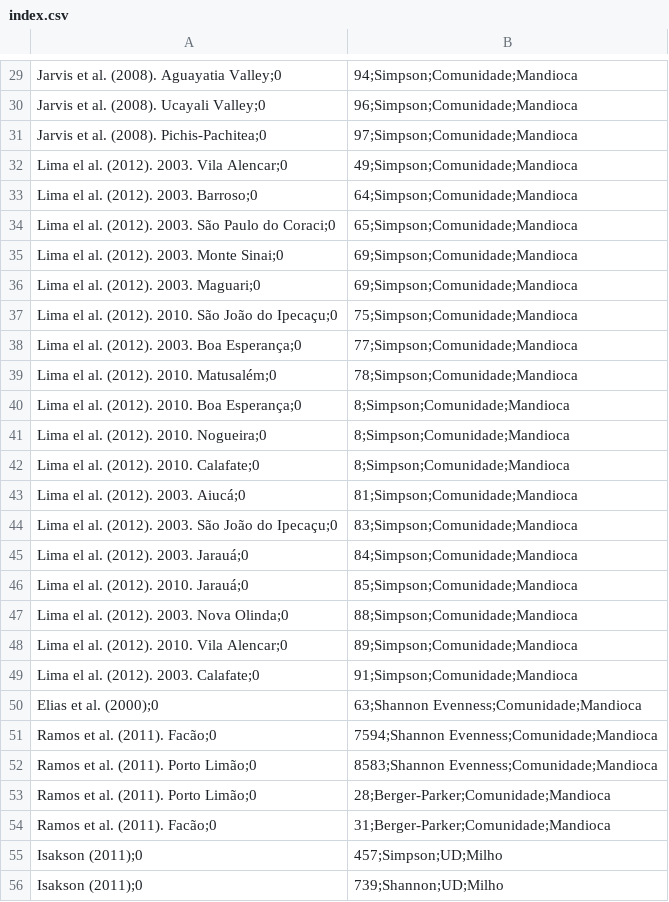
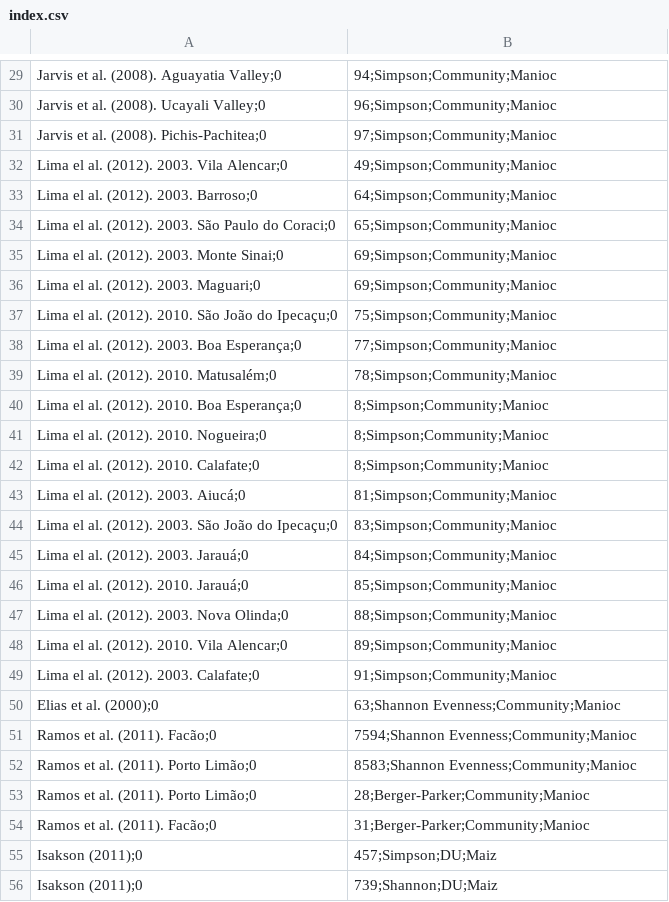
Before and after one commit to vitorhirata/project-agrobio, a CSV file: bibliografic-revision/csv/index.csv, drawn as a sheet; only a part is shown, gaps mark what is left out; the diff covers the shown part only; the diff names each change by its address in the sheet, - before the commit and + after, or states it on an @@ line.

```diff
--- a/bibliografic-revision/csv/index.csv
+++ b/bibliografic-revision/csv/index.csv
-B29: 94;Simpson;Comunidade;Mandioca
+B29: 94;Simpson;Community;Manioc
-B30: 96;Simpson;Comunidade;Mandioca
+B30: 96;Simpson;Community;Manioc
-B31: 97;Simpson;Comunidade;Mandioca
+B31: 97;Simpson;Community;Manioc
-B32: 49;Simpson;Comunidade;Mandioca
+B32: 49;Simpson;Community;Manioc
-B33: 64;Simpson;Comunidade;Mandioca
+B33: 64;Simpson;Community;Manioc
-B34: 65;Simpson;Comunidade;Mandioca
+B34: 65;Simpson;Community;Manioc
-B35:B36: 69;Simpson;Comunidade;Mandioca
+B35:B36: 69;Simpson;Community;Manioc
-B37: 75;Simpson;Comunidade;Mandioca
+B37: 75;Simpson;Community;Manioc
-B38: 77;Simpson;Comunidade;Mandioca
+B38: 77;Simpson;Community;Manioc
-B39: 78;Simpson;Comunidade;Mandioca
+B39: 78;Simpson;Community;Manioc
-B40:B42: 8;Simpson;Comunidade;Mandioca
+B40:B42: 8;Simpson;Community;Manioc
-B43: 81;Simpson;Comunidade;Mandioca
+B43: 81;Simpson;Community;Manioc
-B44: 83;Simpson;Comunidade;Mandioca
+B44: 83;Simpson;Community;Manioc
-B45: 84;Simpson;Comunidade;Mandioca
+B45: 84;Simpson;Community;Manioc
-B46: 85;Simpson;Comunidade;Mandioca
+B46: 85;Simpson;Community;Manioc
-B47: 88;Simpson;Comunidade;Mandioca
+B47: 88;Simpson;Community;Manioc
-B48: 89;Simpson;Comunidade;Mandioca
+B48: 89;Simpson;Community;Manioc
-B49: 91;Simpson;Comunidade;Mandioca
+B49: 91;Simpson;Community;Manioc
-B50: 63;Shannon Evenness;Comunidade;Mandioca
+B50: 63;Shannon Evenness;Community;Manioc
-B51: 7594;Shannon Evenness;Comunidade;Mandioca
+B51: 7594;Shannon Evenness;Community;Manioc
-B52: 8583;Shannon Evenness;Comunidade;Mandioca
+B52: 8583;Shannon Evenness;Community;Manioc
-B53: 28;Berger-Parker;Comunidade;Mandioca
+B53: 28;Berger-Parker;Community;Manioc
-B54: 31;Berger-Parker;Comunidade;Mandioca
+B54: 31;Berger-Parker;Community;Manioc
-B55: 457;Simpson;UD;Milho
+B55: 457;Simpson;DU;Maiz
-B56: 739;Shannon;UD;Milho
+B56: 739;Shannon;DU;Maiz
```
Also changed, not shown: 34 edited cells elsewhere in this file, bibliografic-revision/csv/data_revision.csv, 46 other files.
